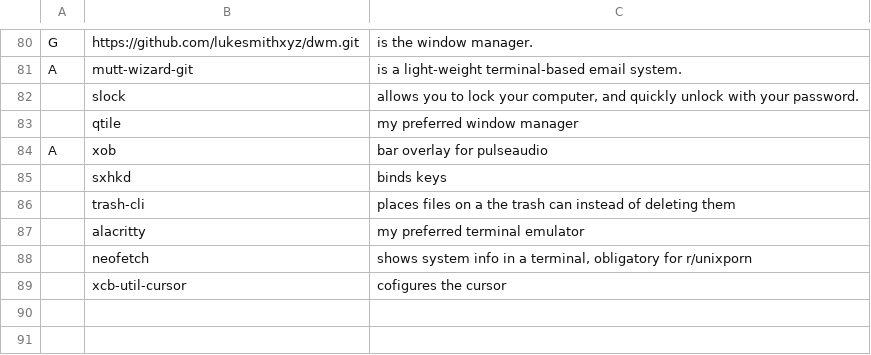
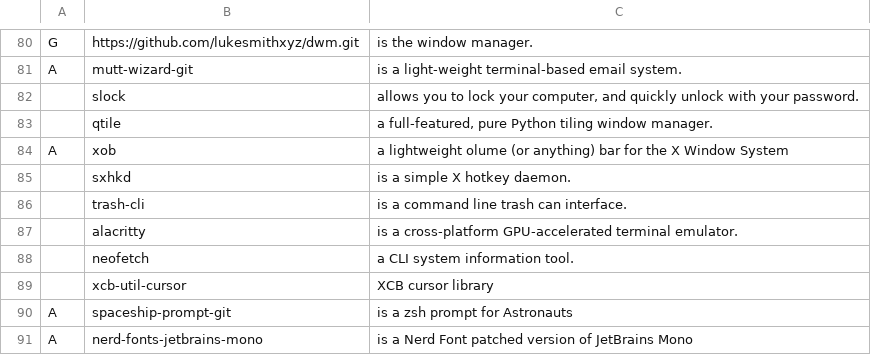
Before and after one commit to Kho-Dialga/configs, a CSV file: progs.csv, drawn as a sheet; only a part is shown, gaps mark what is left out; the diff names each change by its address in the sheet, - before the commit and + after, or states it on an @@ line.

Commit message:
Updating README.md and progs.csv

```diff
--- a/progs.csv
+++ b/progs.csv
-C83: my preferred window manager
+C83: a full-featured, pure Python tiling window manager.
-C84: bar overlay for pulseaudio
+C84: a lightweight olume (or anything) bar for the X Window System
-C85: binds keys
+C85: is a simple X hotkey daemon.
-C86: places files on a the trash can instead of deleting them
+C86: is a command line trash can interface.
-C87: my preferred terminal emulator
+C87: is a cross-platform GPU-accelerated terminal emulator.
-C88: shows system info in a terminal, obligatory for r/unixporn
+C88: a CLI system information tool.
-C89: cofigures the cursor
+C89: XCB cursor library
+row 90: A | spaceship-prompt-git | is a zsh prompt for Astronauts
+row 91: A | nerd-fonts-jetbrains-mono | is a Nerd Font patched version of JetBrains Mono
```
